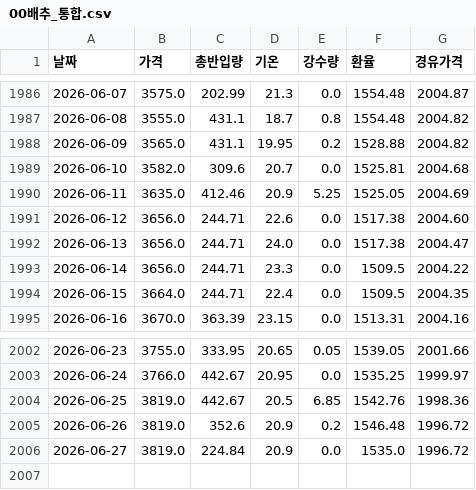
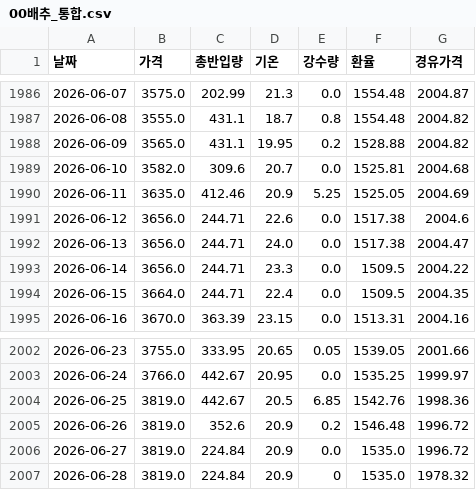
Before and after one commit to kkkdddmmm-cyber/agriculturalpriceprediction, a CSV file: 보관/00배추_통합.csv, drawn as a sheet; only a part is shown, gaps mark what is left out.

```diff
--- a/보관/00배추_통합.csv
+++ b/보관/00배추_통합.csv
@@ -1990,3 +1990,3 @@
 2026-06-11,3635.0,412.46,20.9,5.25,1525.05,2004.69
-2026-06-12,3656.0,244.71,22.6,0.0,1517.38,2004.60
+2026-06-12,3656.0,244.71,22.6,0.0,1517.38,2004.6
 2026-06-13,3656.0,244.71,24.0,0.0,1517.38,2004.47
@@ -2006 +2006,2 @@
 2026-06-27,3819.0,224.84,20.9,0.0,1535.0,1996.72
+2026-06-28,3819.0,224.84,20.9,0,1535.0,1978.32
```
Also changed, not shown: 보관/00고구마_통합.csv, 보관/00양파_통합.csv, 1 other file.
